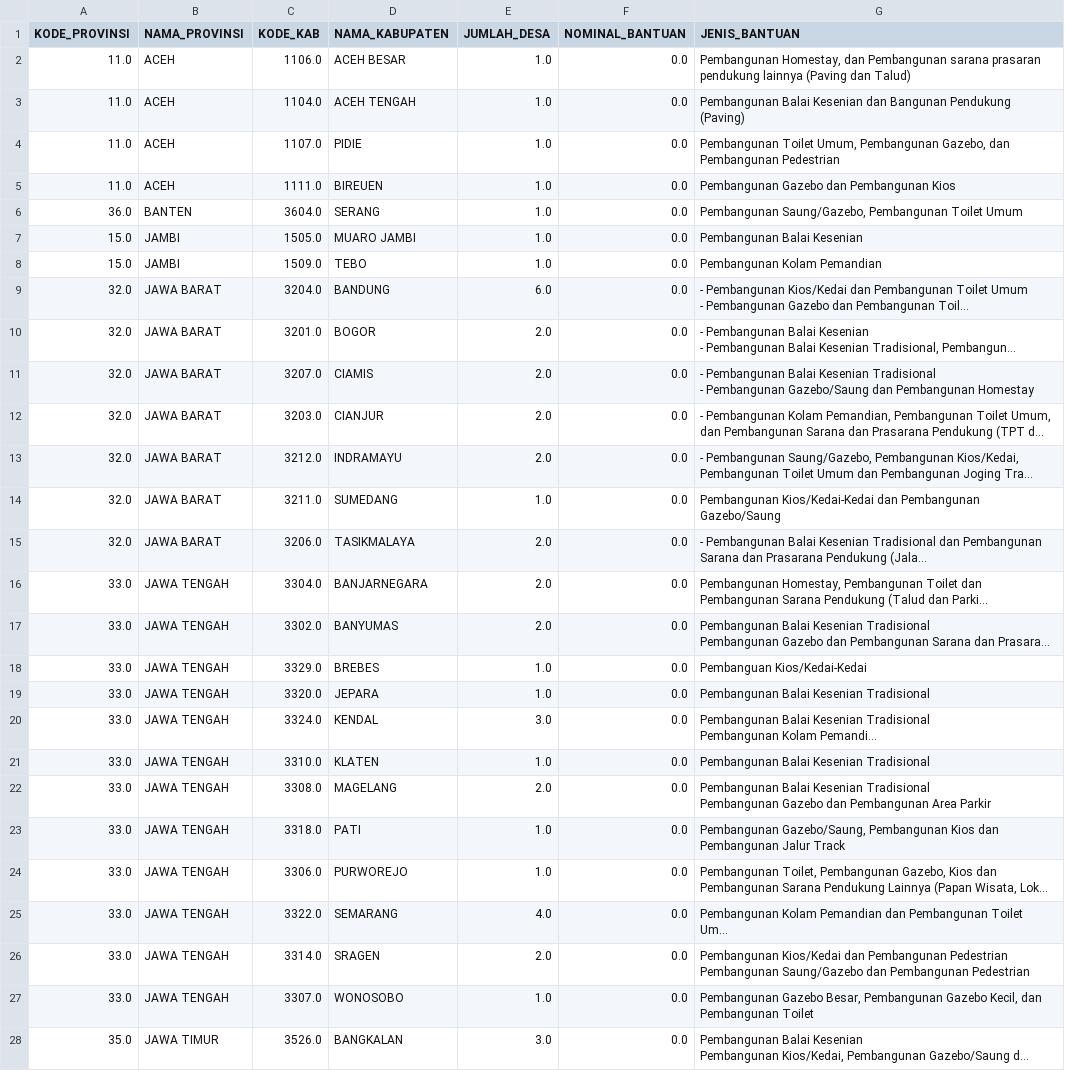
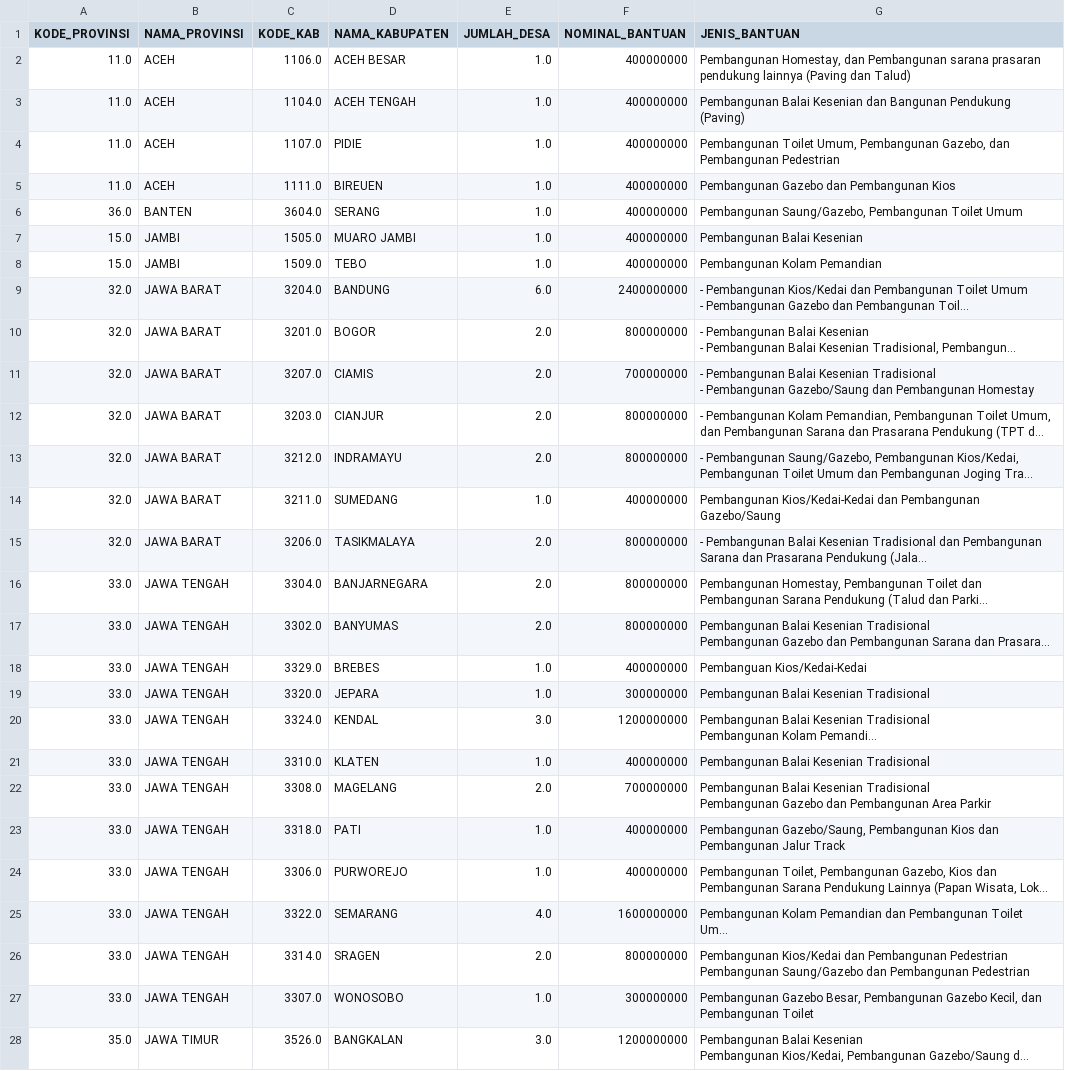
Before and after one commit to naufaldahafizh/potensi-desa-2024, a CSV file: data/processed/20_jumlah-desa-penerima-bantuan-pow-processed.csv, drawn as a sheet; only a part is shown; long unchanged cells end in …; the diff covers the shown part only; the diff names each change by its address in the sheet, - before the commit and + after, or states it on an @@ line.

Commit message:
fix data and finish phase 2

```diff
--- a/data/processed/20_jumlah-desa-penerima-bantuan-pow-processed.csv
+++ b/data/processed/20_jumlah-desa-penerima-bantuan-pow-processed.csv
-F2:F8 (NOMINAL_BANTUAN): 0.0
+F2:F8 (NOMINAL_BANTUAN): 400000000
-F9 (NOMINAL_BANTUAN): 0.0
+F9 (NOMINAL_BANTUAN): 2400000000
-F10 (NOMINAL_BANTUAN): 0.0
+F10 (NOMINAL_BANTUAN): 800000000
-F11 (NOMINAL_BANTUAN): 0.0
+F11 (NOMINAL_BANTUAN): 700000000
-F12:F13 (NOMINAL_BANTUAN): 0.0
+F12:F13 (NOMINAL_BANTUAN): 800000000
-F14 (NOMINAL_BANTUAN): 0.0
+F14 (NOMINAL_BANTUAN): 400000000
-F15:F17 (NOMINAL_BANTUAN): 0.0
+F15:F17 (NOMINAL_BANTUAN): 800000000
-F18 (NOMINAL_BANTUAN): 0.0
+F18 (NOMINAL_BANTUAN): 400000000
-F19 (NOMINAL_BANTUAN): 0.0
+F19 (NOMINAL_BANTUAN): 300000000
-F20 (NOMINAL_BANTUAN): 0.0
+F20 (NOMINAL_BANTUAN): 1200000000
-F21 (NOMINAL_BANTUAN): 0.0
+F21 (NOMINAL_BANTUAN): 400000000
-F22 (NOMINAL_BANTUAN): 0.0
+F22 (NOMINAL_BANTUAN): 700000000
-F23:F24 (NOMINAL_BANTUAN): 0.0
+F23:F24 (NOMINAL_BANTUAN): 400000000
-F25 (NOMINAL_BANTUAN): 0.0
+F25 (NOMINAL_BANTUAN): 1600000000
-F26 (NOMINAL_BANTUAN): 0.0
+F26 (NOMINAL_BANTUAN): 800000000
-F27 (NOMINAL_BANTUAN): 0.0
+F27 (NOMINAL_BANTUAN): 300000000
-F28 (NOMINAL_BANTUAN): 0.0
+F28 (NOMINAL_BANTUAN): 1200000000
```
Also changed, not shown: 70 edited cells elsewhere in this file, data/processed/13_jumlah-pendamping-desa-yang-diberdayakan-processed.csv, 2 other files.
